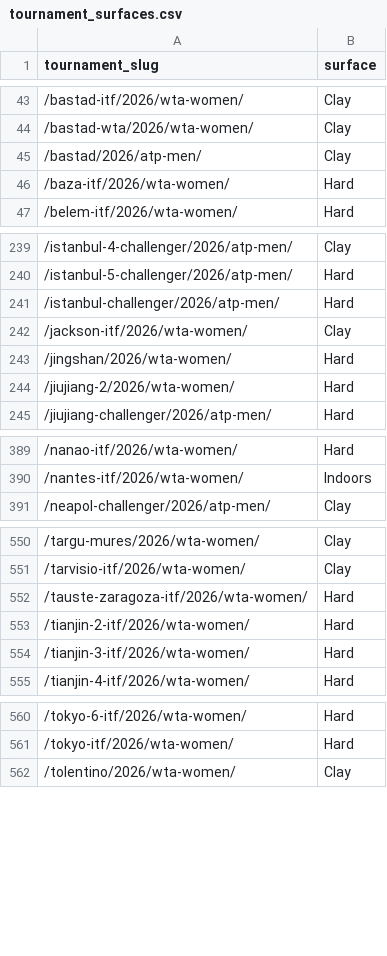
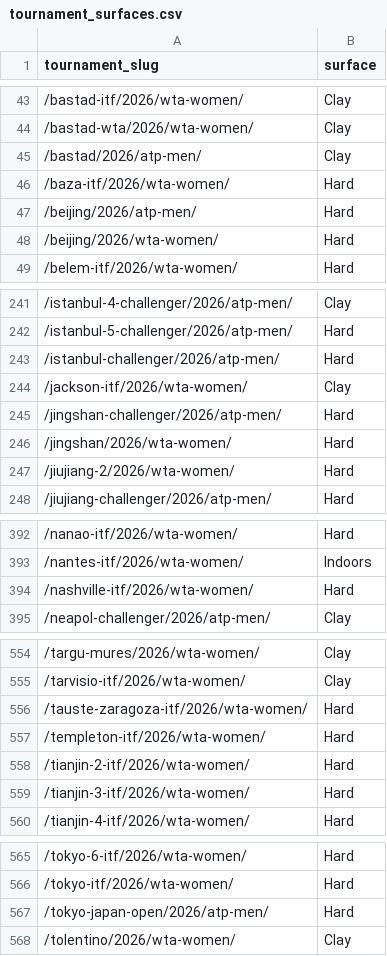
Before and after one commit to andrei0182/pariuri, a CSV file: tennis/data/tournament_surfaces.csv, drawn as a sheet; only a part is shown, gaps mark what is left out.

```diff
--- a/tennis/data/tournament_surfaces.csv
+++ b/tennis/data/tournament_surfaces.csv
@@ -46,2 +46,4 @@ tournament_slug,surface
 /baza-itf/2026/wta-women/,Hard
+/beijing/2026/atp-men/,Hard
+/beijing/2026/wta-women/,Hard
 /belem-itf/2026/wta-women/,Hard
@@ -242,2 +244,3 @@ tournament_slug,surface
 /jackson-itf/2026/wta-women/,Clay
+/jingshan-challenger/2026/atp-men/,Hard
 /jingshan/2026/wta-women/,Hard
@@ -390,2 +393,3 @@ tournament_slug,surface
 /nantes-itf/2026/wta-women/,Indoors
+/nashville-itf/2026/wta-women/,Hard
 /neapol-challenger/2026/atp-men/,Clay
@@ -552,2 +556,3 @@ tournament_slug,surface
 /tauste-zaragoza-itf/2026/wta-women/,Hard
+/templeton-itf/2026/wta-women/,Hard
 /tianjin-2-itf/2026/wta-women/,Hard
@@ -561,2 +566,3 @@ tournament_slug,surface
 /tokyo-itf/2026/wta-women/,Hard
+/tokyo-japan-open/2026/atp-men/,Hard
 /tolentino/2026/wta-women/,Clay
```
Also changed, not shown: tennis/stats/picks_log.csv, tennis/stats/recommendation_stats.csv, 3 other files.
